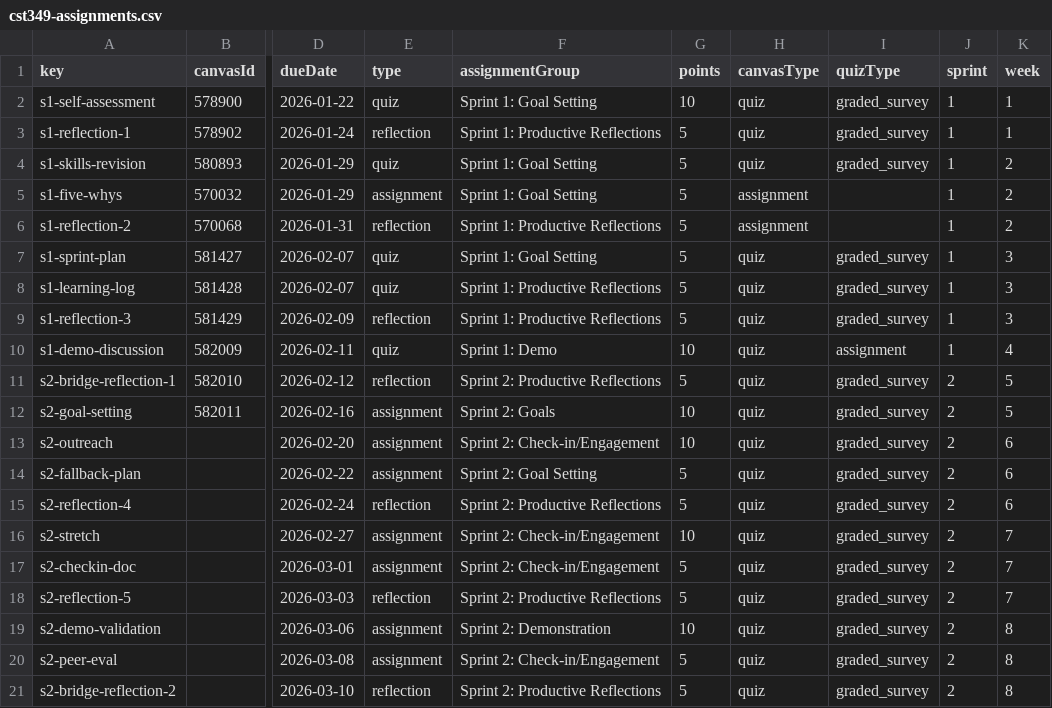
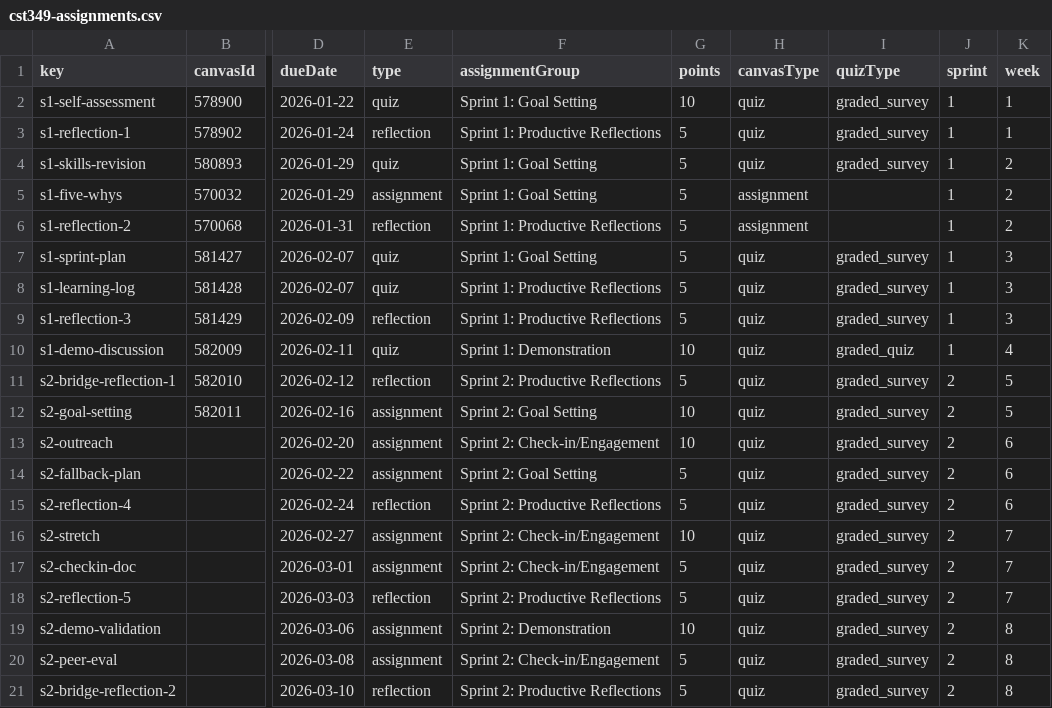
Before and after one commit to profsathya/Common-Curriculum, a CSV file: config/cst349-assignments.csv, drawn as a sheet; only a part is shown, gaps mark what is left out; the diff names each change by its address in the sheet, - before the commit and + after, or states it on an @@ line.

```diff
--- a/config/cst349-assignments.csv
+++ b/config/cst349-assignments.csv
-F10 (assignmentGroup): Sprint 1: Demo
+F10 (assignmentGroup): Sprint 1: Demonstration
-I10 (quizType): assignment
+I10 (quizType): graded_quiz
-F12 (assignmentGroup): Sprint 2: Goals
+F12 (assignmentGroup): Sprint 2: Goal Setting
```
